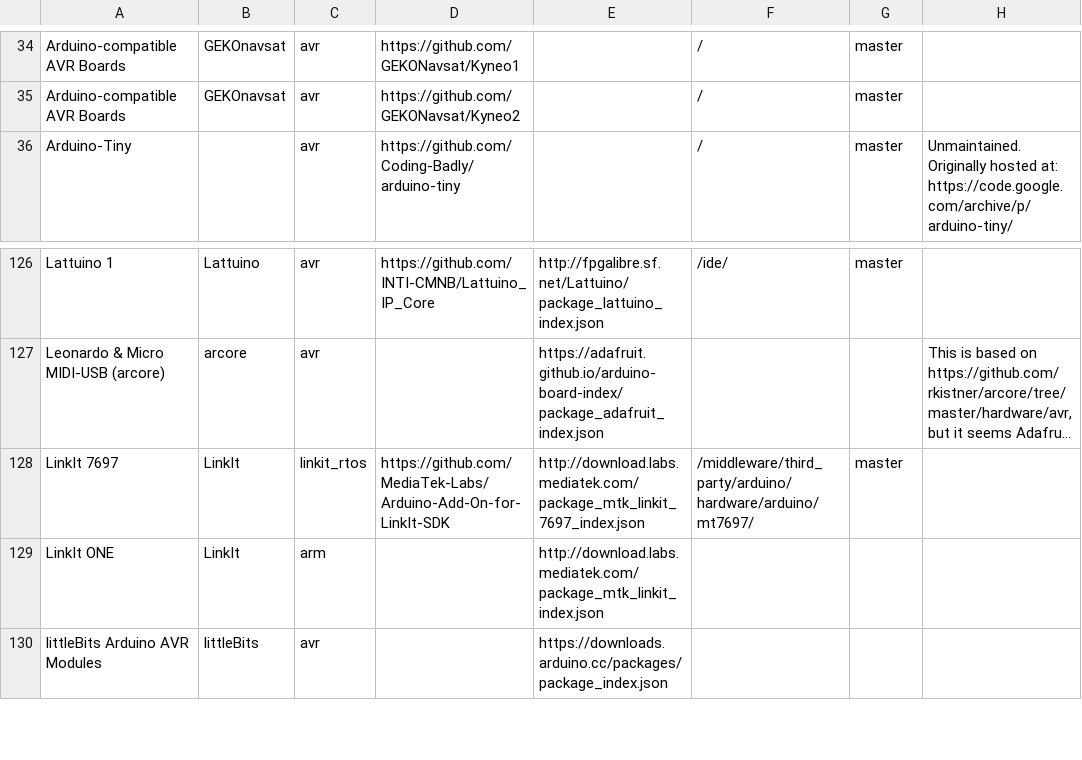
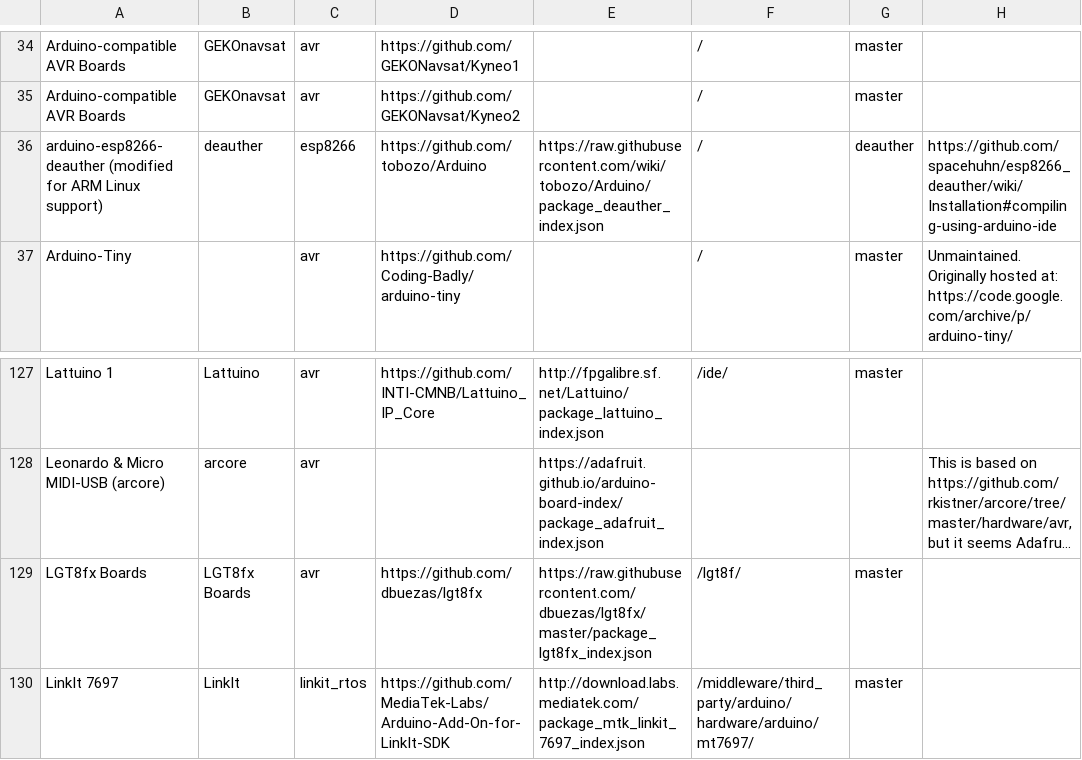
Before and after one commit to per1234/inoplatforms, a TSV file: ino-hardware-package-list.tsv, drawn as a sheet; only a part is shown, gaps mark what is left out; the shorter side is filled out with more unchanged rows; long unchanged cells end in …; the diff names each change by its address in the sheet, - before the commit and + after, or states it on an @@ line.

Commit message:
Add arduino-esp8266-deauther and LGT8fx Boards

```diff
--- a/ino-hardware-package-list.tsv
+++ b/ino-hardware-package-list.tsv
+row 36: arduino-esp8266-deauther (modified for ARM Linux support) | deauther | esp8266 | https://github.com/tobozo/Arduino | https://raw.githubusercontent.com/wiki/tobozo/Arduino/package_deauther_index.json | / | deauther | https://github.com/spacehuhn/esp8266_deauther/wiki/Installation#compiling-using-arduino-ide
+row 129: LGT8fx Boards | LGT8fx Boards | avr | https://github.com/dbuezas/lgt8fx | https://raw.githubusercontent.com/dbuezas/lgt8fx/master/package_lgt8fx_index.json | /lgt8f/ | master
```
